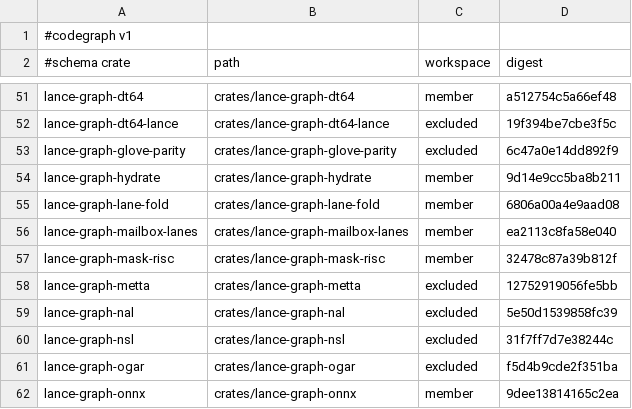
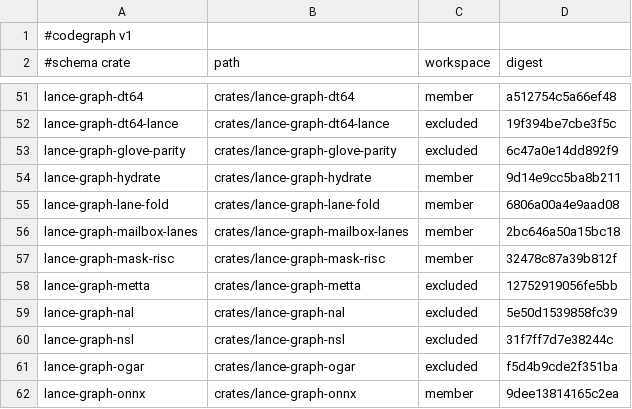
Before and after one commit to AdaWorldAPI/lance-graph, a TSV file: .codegraph/crates.tsv, drawn as a sheet; only a part is shown, gaps mark what is left out.

```diff
--- a/.codegraph/crates.tsv
+++ b/.codegraph/crates.tsv
@@ -55,3 +55,3 @@ lance-graph-hydrate	crates/lance-graph-hydrate	member	9d14e9cc5ba8b211
 lance-graph-lane-fold	crates/lance-graph-lane-fold	member	6806a00a4e9aad08
-lance-graph-mailbox-lanes	crates/lance-graph-mailbox-lanes	member	ea2113c8fa58e040
+lance-graph-mailbox-lanes	crates/lance-graph-mailbox-lanes	member	2bc646a50a15bc18
 lance-graph-mask-risc	crates/lance-graph-mask-risc	member	32478c87a39b812f
```
Also changed, not shown: .codegraph/freshness.tsv, 7 other files.
